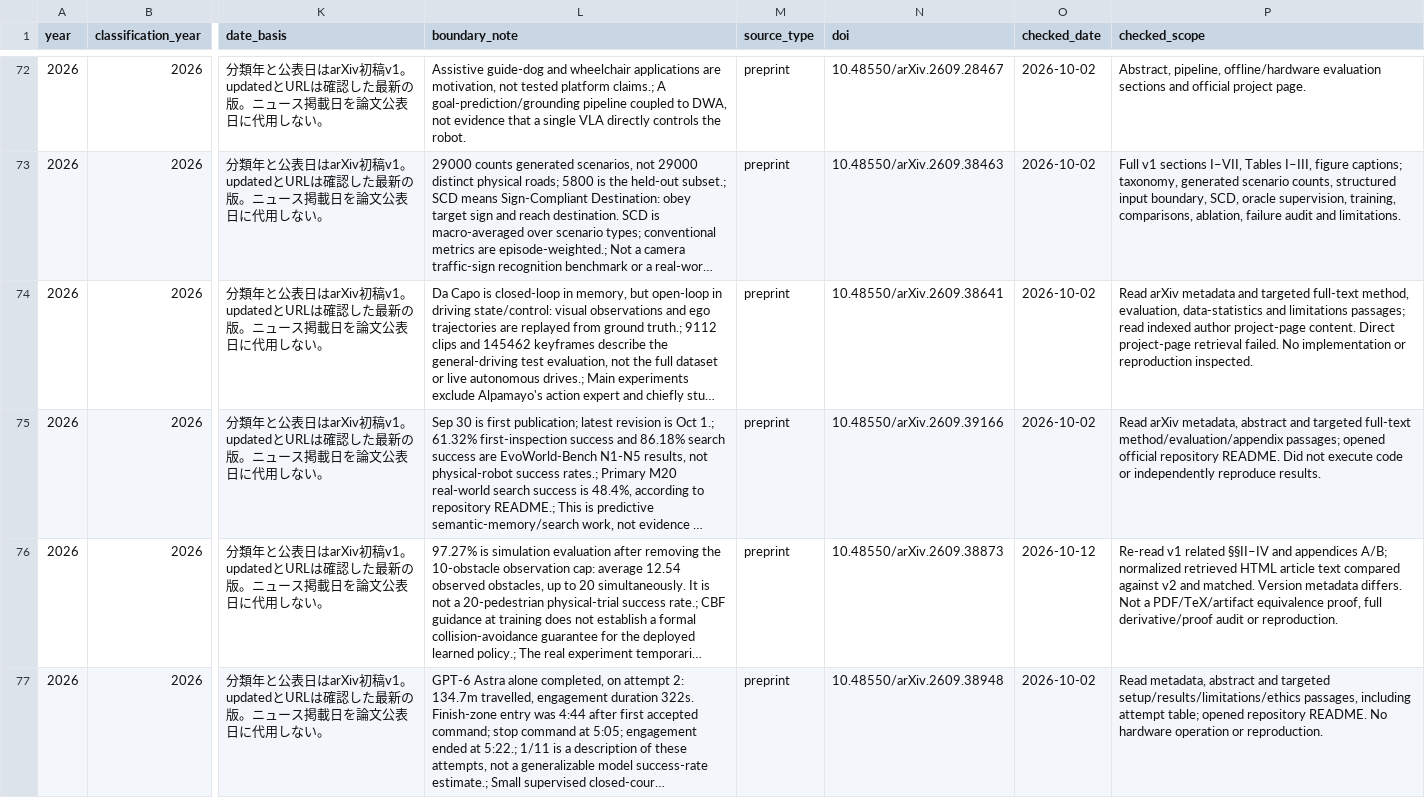
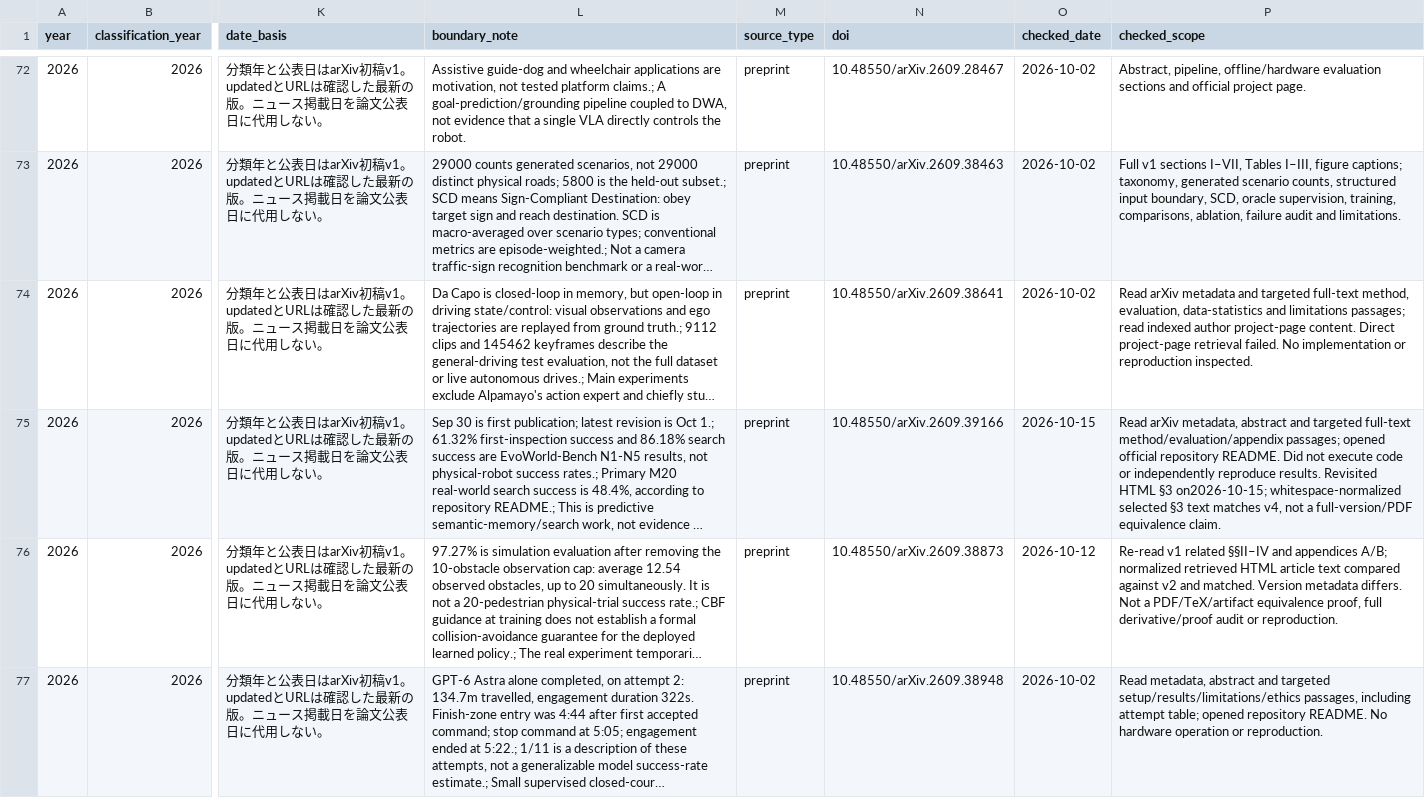
Before and after one commit to fis-teria/aichallenge_lite_transfuser, a CSV file: docs/research/timeline.csv, drawn as a sheet; only a part is shown, gaps mark what is left out; long unchanged cells end in …; the diff covers the shown part only; the diff names each change by its address in the sheet, - before the commit and + after, or states it on an @@ line.

```diff
--- a/docs/research/timeline.csv
+++ b/docs/research/timeline.csv
-O75 (checked_date): 2026-10-02
+O75 (checked_date): 2026-10-15
-P75 (checked_scope): …reproduce results.
+P75 (checked_scope): …reproduce results. Revisited HTML §3 on2026-10-15; whitespace-normalized selected §3 text matches v4, not a full-version/PDF equivalence claim.
```
Also changed, not shown: 2 added rows elsewhere in this file, docs/research/article-intents.csv, docs/research/coverage-matrix.csv, 46 other files.
